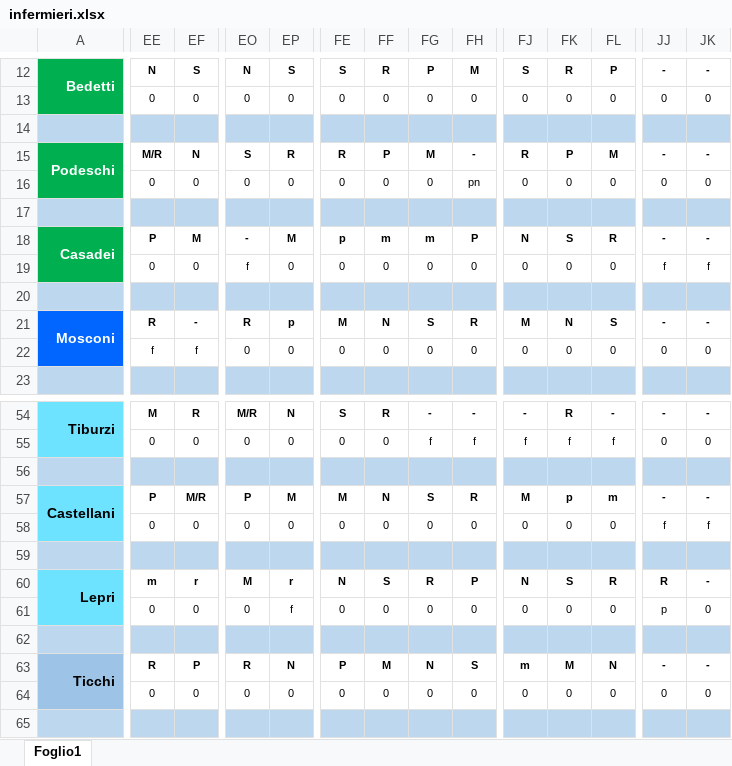
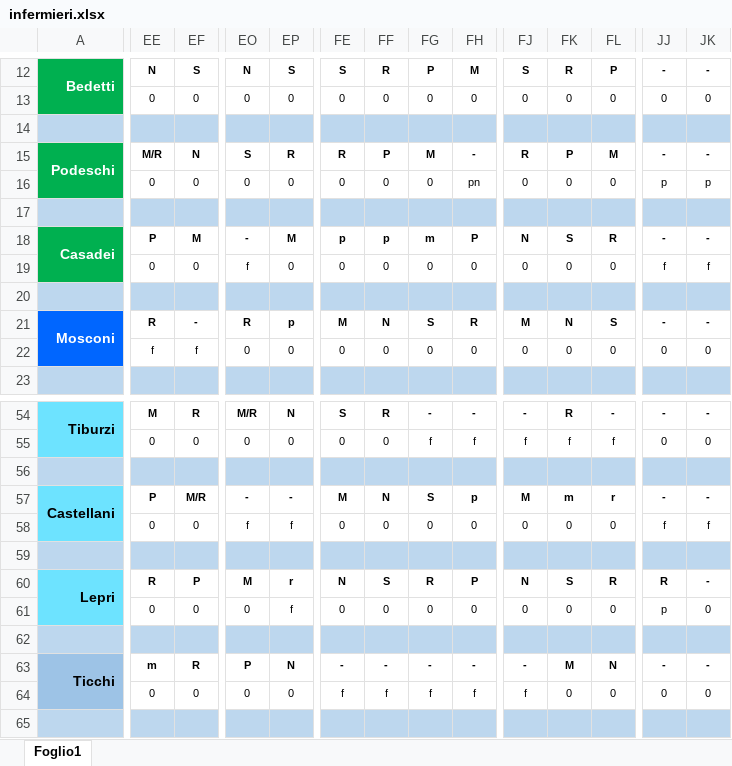
Before and after one commit to centrale118rsm-code/Turni-Infermieri-2026, an Excel workbook: infermieri.xlsx, sheet Foglio1, drawn as a sheet; only a part is shown, gaps mark what is left out; values as stored, in another font and other column widths than the file's, no borders; conditional formats not drawn; the diff covers the shown part only; the diff names each change by its address in the sheet, - before the commit and + after, or states it on an @@ line.

Commit message:
Add files via upload

```diff
--- a/infermieri.xlsx (sheet Foglio1)
+++ b/infermieri.xlsx (sheet Foglio1)
-JJ16: 0
+JJ16: p
-JK16: 0
+JK16: p
-FF18: m
+FF18: p
-EO57: P
+EO57: -
-EP57: M
+EP57: -
-FH57: R
+FH57: p
-FK57: p
+FK57: m
-FL57: m
+FL57: r
-EO58: 0
+EO58: f
-EP58: 0
+EP58: f
-EE60: m
+EE60: R
-EF60: r
+EF60: P
-EE63: R
+EE63: m
-EF63: P
+EF63: R
-EO63: R
+EO63: P
-FE63: P
+FE63: -
-FF63: M
+FF63: -
-FG63: N
+FG63: -
-FH63: S
+FH63: -
-FJ63: m
+FJ63: -
-FE64: 0
+FE64: f
-FF64: 0
+FF64: f
-FG64: 0
+FG64: f
-FH64: 0
+FH64: f
-FJ64: 0
+FJ64: f
```
Also changed, not shown: 49 edited cells elsewhere in this sheet.
